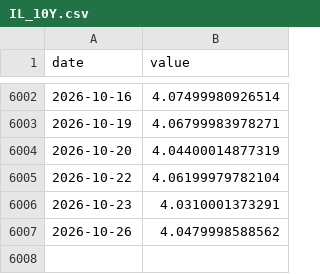
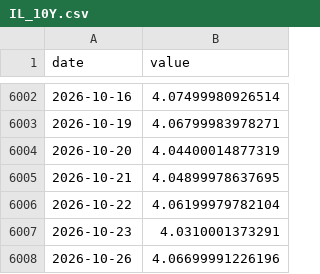
Before and after one commit to Aaron-Levitats/macro-desk-data, a CSV file: IL_10Y.csv, drawn as a sheet; only a part is shown, gaps mark what is left out.

```diff
--- a/IL_10Y.csv
+++ b/IL_10Y.csv
@@ -6004,4 +6004,5 @@ date,value
 2026-10-20,4.04400014877319
+2026-10-21,4.04899978637695
 2026-10-22,4.06199979782104
 2026-10-23,4.0310001373291
-2026-10-26,4.0479998588562
+2026-10-26,4.06699991226196
```
Also changed, not shown: TELBOND60.csv, TELBOND_SHK.csv, 54 other files.
